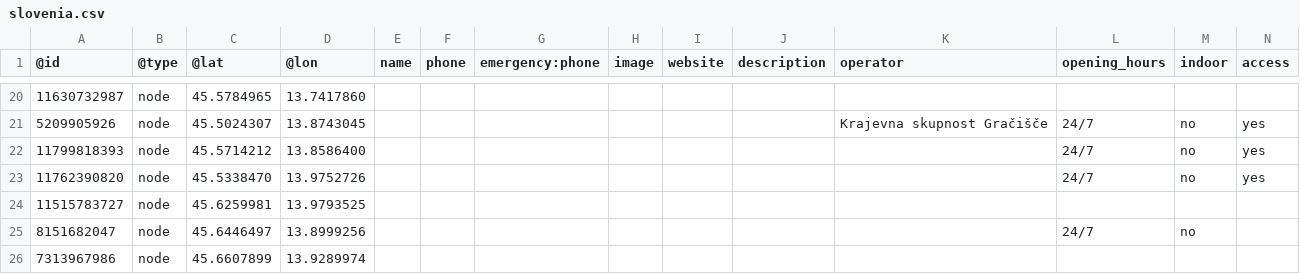
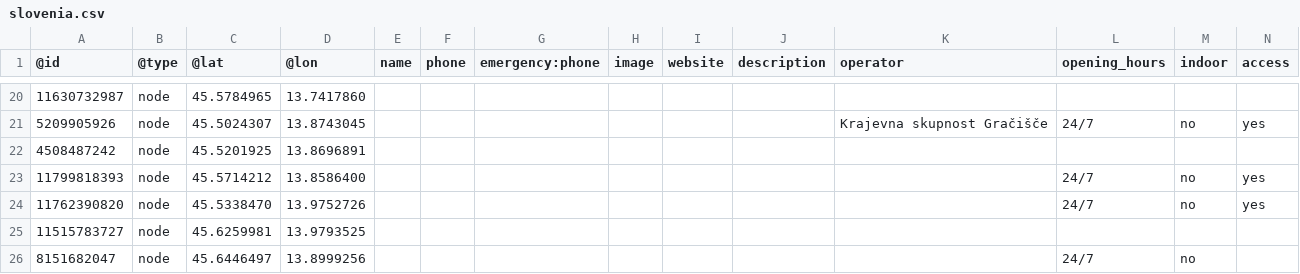
Before and after one commit to sledilnik/aed-data, a CSV file: sources/openstreetmap.org/slovenia.csv, drawn as a sheet; only a part is shown, gaps mark what is left out; the shorter side is filled out with more unchanged rows; rows hold the shown columns only; the diff names each change by its address in the sheet, - before the commit and + after, or states it on an @@ line.

```diff
--- a/sources/openstreetmap.org/slovenia.csv
+++ b/sources/openstreetmap.org/slovenia.csv
+row 22: 4508487242 | node | 45.5201925 | 13.8696891
```
